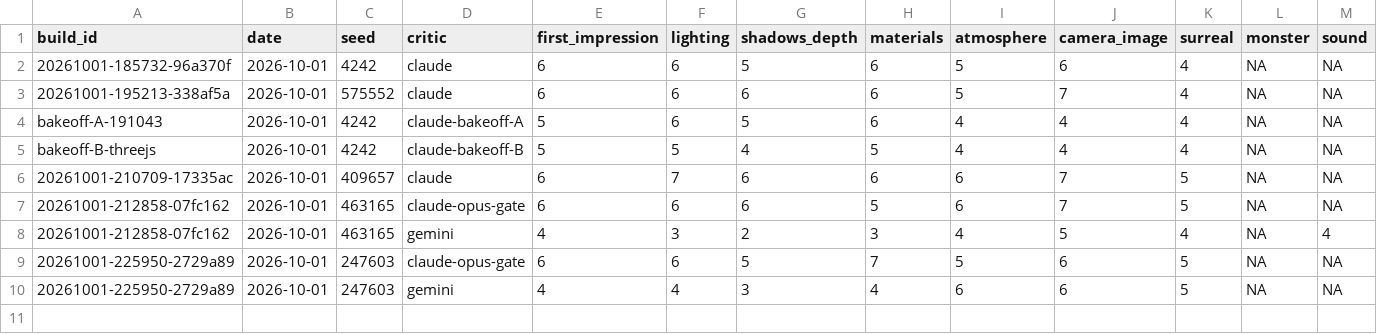
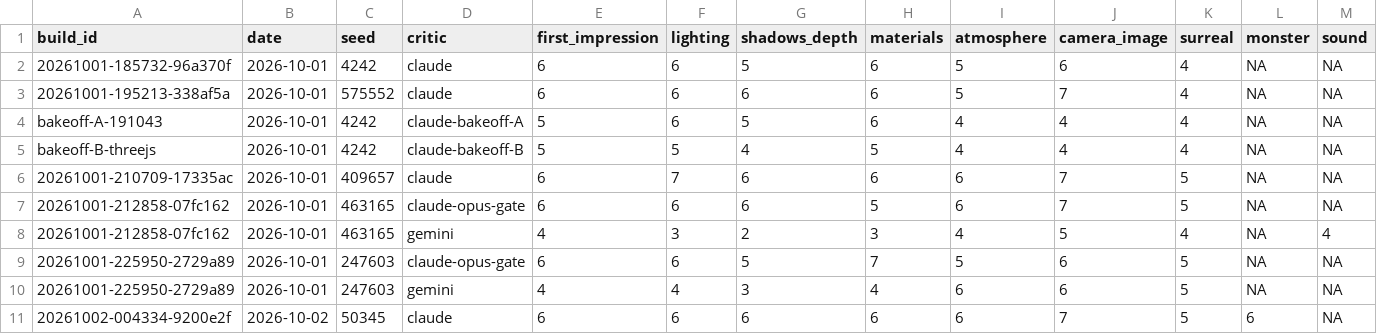
Before and after one commit to Samizdat-Publications/noclip, a CSV file: review/scores.csv, drawn as a sheet; only a part is shown; rows hold the shown columns only; the diff names each change by its address in the sheet, - before the commit and + after, or states it on an @@ line.

```diff
--- a/review/scores.csv
+++ b/review/scores.csv
+row 11: 20261002-004334-9200e2f | 2026-10-02 | 50345 | claude | 6 | 6 | 6 | 6 | 6 | 7 | 5 | 6 | NA
```
Also changed, not shown: 31 other files.
